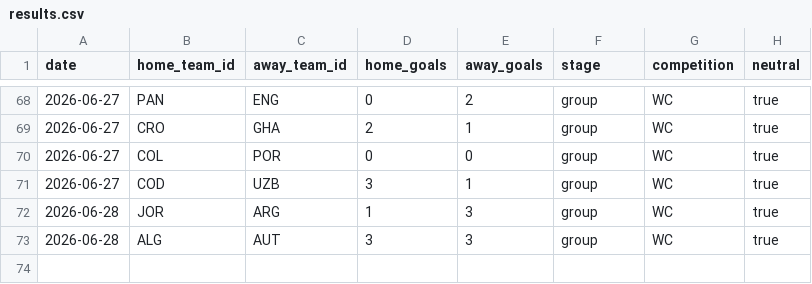
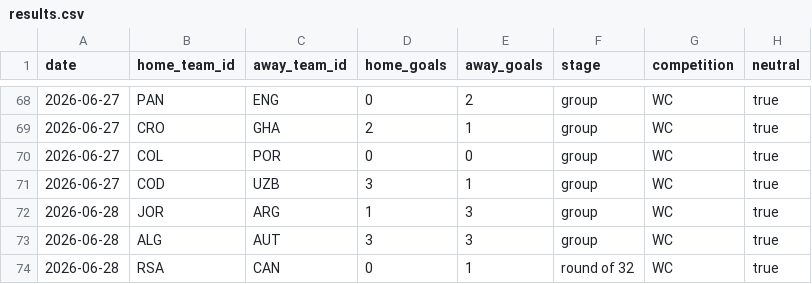
Before and after one commit to camh000/World-cup-predictor, a CSV file: data/results.csv, drawn as a sheet; only a part is shown, gaps mark what is left out; the diff names each change by its address in the sheet, - before the commit and + after, or states it on an @@ line.

Commit message:
Live update: results / closing-line odds

```diff
--- a/data/results.csv
+++ b/data/results.csv
+row 74: 2026-06-28 | RSA | CAN | 0 | 1 | round of 32 | WC | true
```
Also changed, not shown: data/predictions.csv, data/ratings_history.csv, 2 other files.
